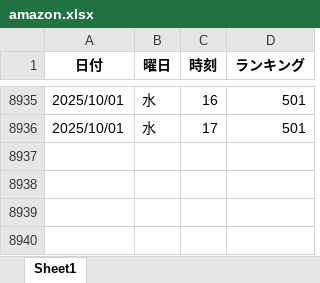
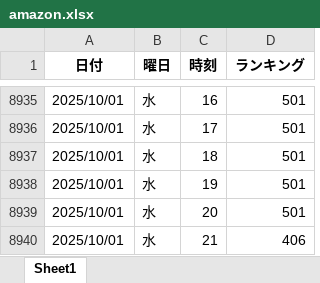
Before and after one commit to o25042124-boop/nibannkeiei-podcast-ranking-viewer, an Excel workbook: excel/amazon.xlsx, sheet Sheet1, drawn as a sheet; only a part is shown, gaps mark what is left out; values as stored, in another font and other column widths than the file's, no borders; the diff names each change by its address in the sheet, - before the commit and + after, or states it on an @@ line.

```diff
--- a/excel/amazon.xlsx (sheet Sheet1)
+++ b/excel/amazon.xlsx (sheet Sheet1)
+row 8937: 2025/10/01 | 水 | 18 | 501
+row 8938: 2025/10/01 | 水 | 19 | 501
+row 8939: 2025/10/01 | 水 | 20 | 501
+row 8940: 2025/10/01 | 水 | 21 | 406
```
Also changed, not shown: excel/apple1.xlsx, excel/apple2.xlsx, 13 other files.
